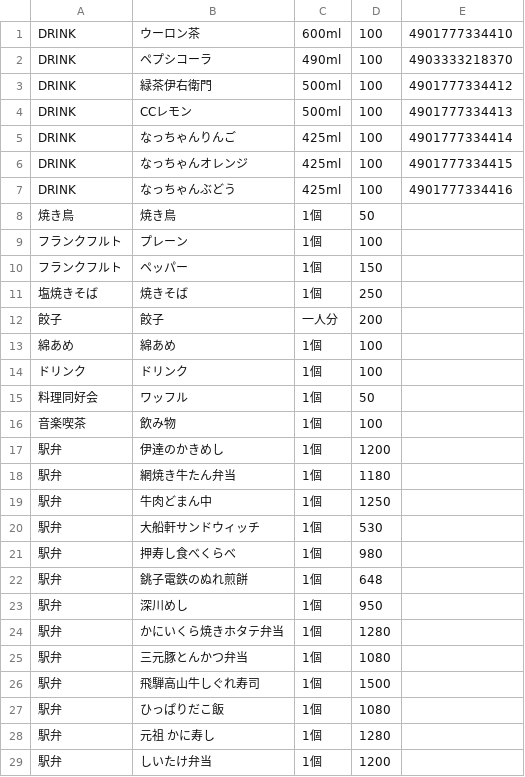
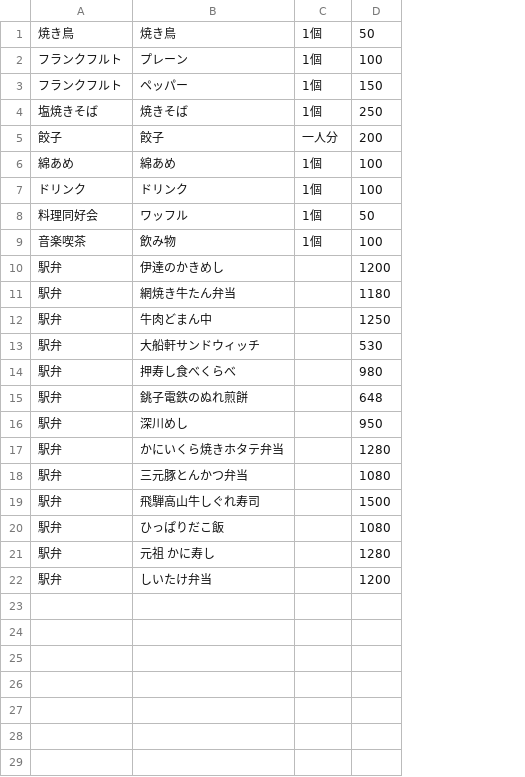
Before and after one commit to SeikoStudentCouncil/FoodCashRegisterApp, a CSV file: Food Cash Register/Food Cash Register/menu.csv, drawn as a sheet; removed rows and columns are numbered as before the commit, all else as after; the diff names each change by its address in the sheet, - before the commit and + after, or states it on an @@ line.

```diff
--- a/Food Cash Register/Food Cash Register/menu.csv
+++ b/Food Cash Register/Food Cash Register/menu.csv
-column E, empty
-row 1: DRINK | ウーロン茶 | 600ml | 100 | 4901777334410
-row 2: DRINK | ペプシコーラ | 490ml | 100 | 4903333218370
-row 3: DRINK | 緑茶伊右衛門 | 500ml | 100 | 4901777334412
-row 4: DRINK | CCレモン | 500ml | 100 | 4901777334413
-row 5: DRINK | なっちゃんりんご | 425ml | 100 | 4901777334414
-row 6: DRINK | なっちゃんオレンジ | 425ml | 100 | 4901777334415
-row 7: DRINK | なっちゃんぶどう | 425ml | 100 | 4901777334416
-C10:C22: 1個
+C10:C22: (empty)
```
Also changed, not shown: 2 other files.
